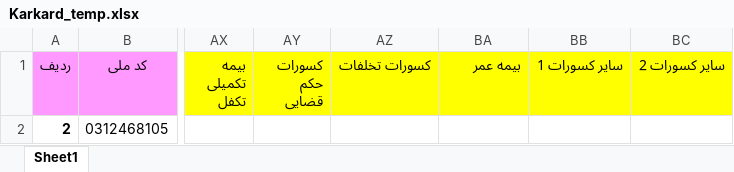
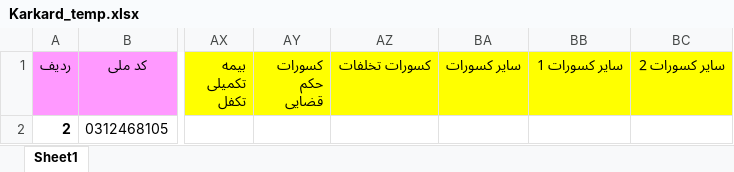
Before and after one commit to IEfiwm/SalaryManagment, an Excel workbook: Web/wwwroot/Files/Template/Karkard_temp.xlsx, sheet Sheet1, drawn as a sheet; only a part is shown, gaps mark what is left out; values as stored, in another font and other column widths than the file's, no borders; the diff names each change by its address in the sheet, - before the commit and + after, or states it on an @@ line.

```diff
--- a/Web/wwwroot/Files/Template/Karkard_temp.xlsx (sheet Sheet1)
+++ b/Web/wwwroot/Files/Template/Karkard_temp.xlsx (sheet Sheet1)
-BA1: بیمه عمر
+BA1: سایر کسورات
```
Also changed, not shown: 2 other files.
